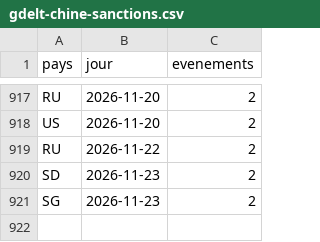
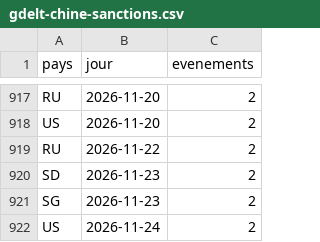
Before and after one commit to Othman-Benbrahim/metac-bot-template, a CSV file: registre/gdelt-chine-sanctions.csv, drawn as a sheet; only a part is shown, gaps mark what is left out; the diff names each change by its address in the sheet, - before the commit and + after, or states it on an @@ line.

```diff
--- a/registre/gdelt-chine-sanctions.csv
+++ b/registre/gdelt-chine-sanctions.csv
+row 922: US | 2026-11-24 | 2
```
Also changed, not shown: registre/gdelt-hostilites-ru.csv, registre/gdelt-paires-jour.csv, 6 other files.
